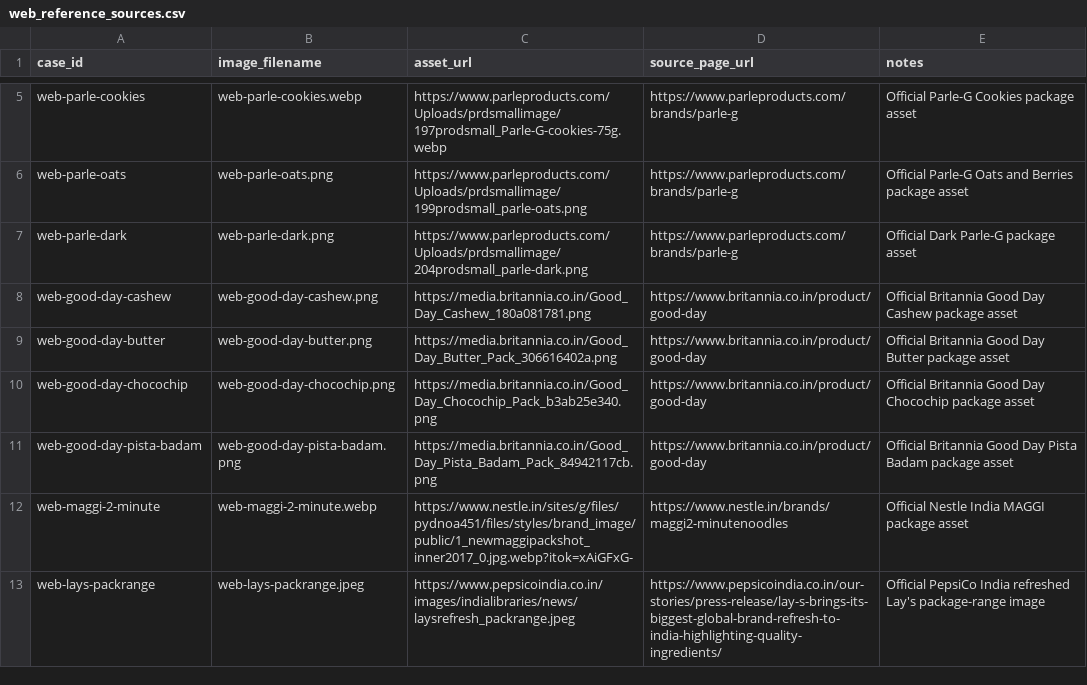
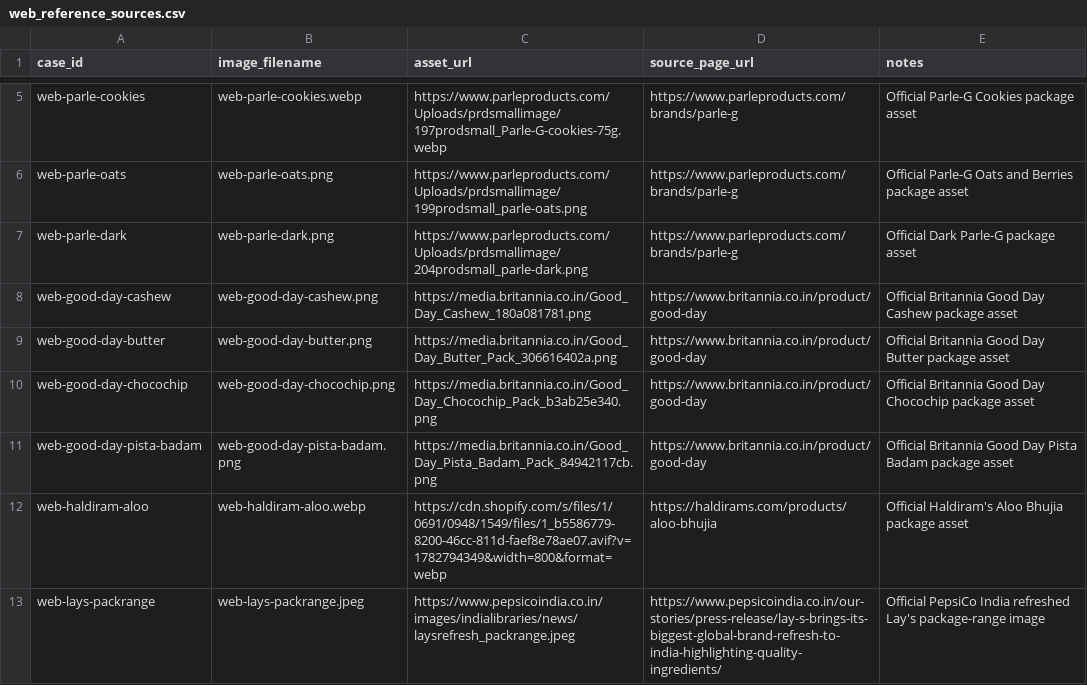
Before and after one commit to Bhaskar-Bahukhandi/SIH_Codeflux, a CSV file: evaluation/phase2/web_reference_sources.csv, drawn as a sheet; only a part is shown, gaps mark what is left out; removed rows and columns are numbered as before the commit, all else as after; the diff names each change by its address in the sheet, - before the commit and + after, or states it on an @@ line.

Commit message:
Validation: replace blocked Nestle reference with Haldiram asset

```diff
--- a/evaluation/phase2/web_reference_sources.csv
+++ b/evaluation/phase2/web_reference_sources.csv
-row 12: web-maggi-2-minute | web-maggi-2-minute.webp | https://www.nestle.in/sites/g/files/pydnoa451/files/styles/brand_image/public/1_newmaggipackshot_inner2017_0.jpg.webp?itok=xAiGFxG- | https://www.nestle.in/brands/maggi2-minutenoodles | Official Nestle India MAGGI package asset
+row 12: web-haldiram-aloo | web-haldiram-aloo.webp | https://cdn.shopify.com/s/files/1/0691/0948/1549/files/1_b5586779-8200-46cc-811d-faef8e78ae07.avif?v=1782794349&width=800&format=webp | https://haldirams.com/products/aloo-bhujia | Official Haldiram's Aloo Bhujia package asset
```
